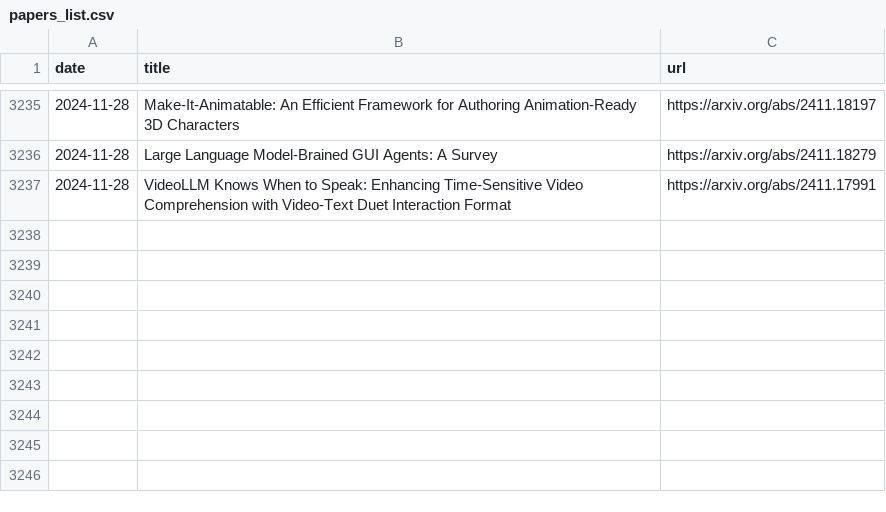
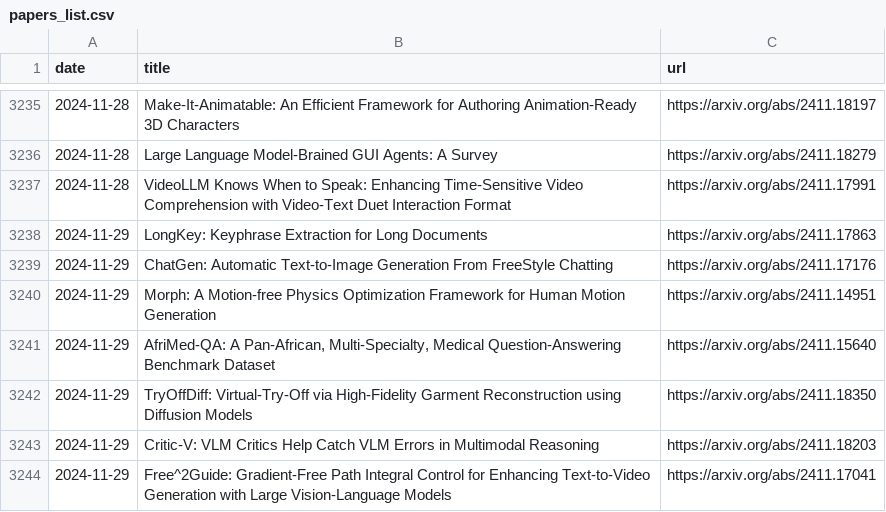
Before and after one commit to l-yohai/daily_papers_ko, a CSV file: paper_logs/papers_list.csv, drawn as a sheet; only a part is shown, gaps mark what is left out.

Commit message:
Update README and daily papers

```diff
--- a/paper_logs/papers_list.csv
+++ b/paper_logs/papers_list.csv
@@ -3237 +3237,8 @@ date,title,url
 2024-11-28,VideoLLM Knows When to Speak: Enhancing Time-Sensitive Video Comprehension with Video-Text Duet Interaction Format,https://arxiv.org/abs/2411.17991
+2024-11-29,LongKey: Keyphrase Extraction for Long Documents,https://arxiv.org/abs/2411.17863
+2024-11-29,ChatGen: Automatic Text-to-Image Generation From FreeStyle Chatting,https://arxiv.org/abs/2411.17176
+2024-11-29,Morph: A Motion-free Physics Optimization Framework for Human Motion Generation,https://arxiv.org/abs/2411.14951
+2024-11-29,"AfriMed-QA: A Pan-African, Multi-Specialty, Medical Question-Answering Benchmark Dataset",https://arxiv.org/abs/2411.15640
+2024-11-29,TryOffDiff: Virtual-Try-Off via High-Fidelity Garment Reconstruction using Diffusion Models,https://arxiv.org/abs/2411.18350
+2024-11-29,Critic-V: VLM Critics Help Catch VLM Errors in Multimodal Reasoning,https://arxiv.org/abs/2411.18203
+2024-11-29,Free^2Guide: Gradient-Free Path Integral Control for Enhancing Text-to-Video Generation with Large Vision-Language Models,https://arxiv.org/abs/2411.17041
```
Also changed, not shown: 1 other file.
